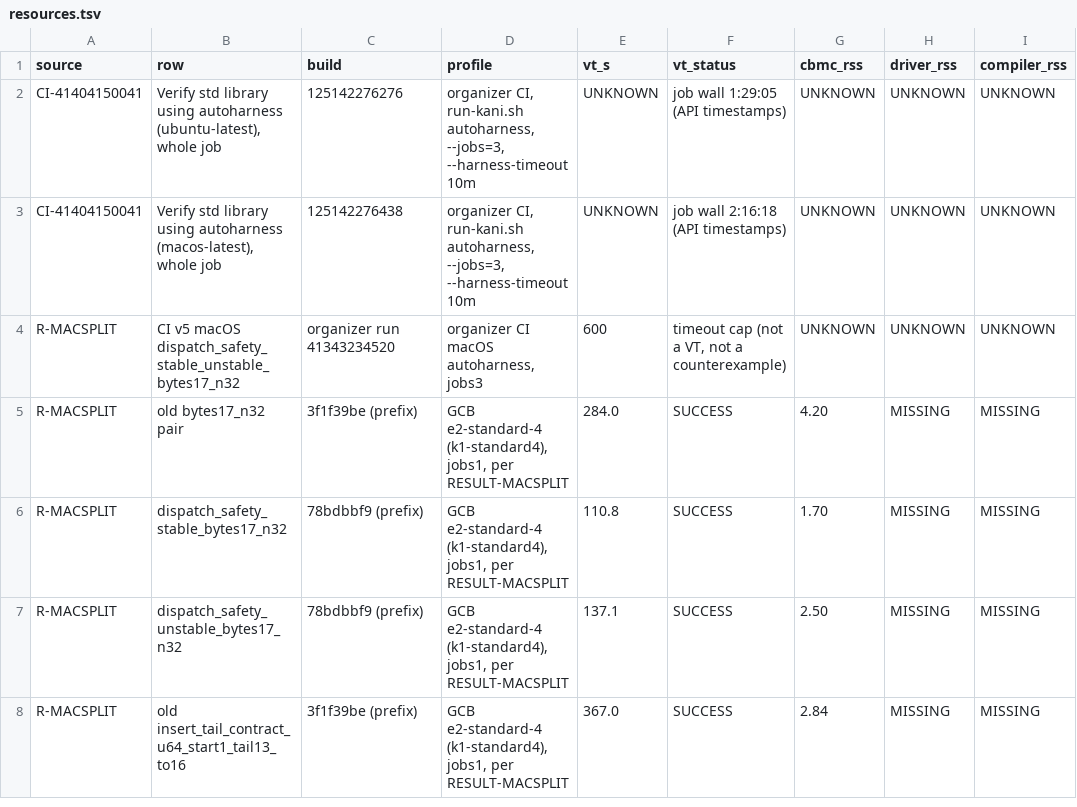
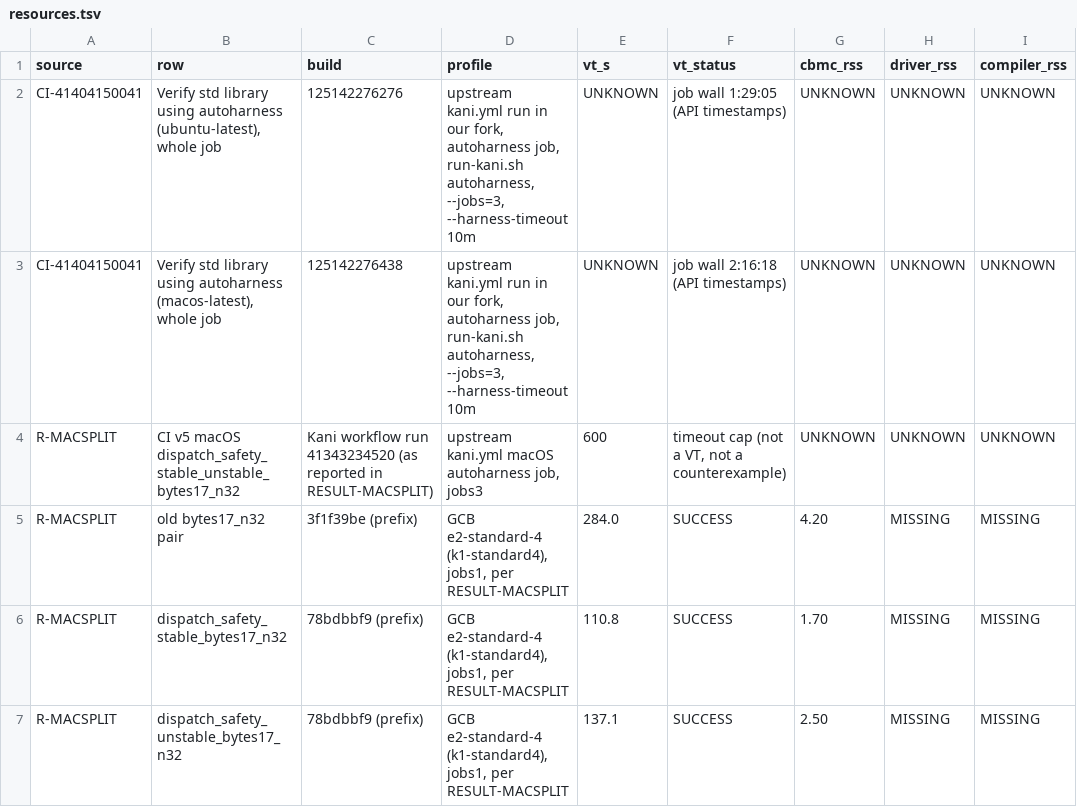
Before and after one commit to Tiramisu-Cake/verify-rust-std, a TSV file: research/challenge-8/audit-2026-11-03/resources.tsv, drawn as a sheet; only a part is shown; the shorter side is filled out with more unchanged rows; the diff names each change by its address in the sheet, - before the commit and + after, or states it on an @@ line.

```diff
--- a/research/challenge-8/audit-2026-11-03/resources.tsv
+++ b/research/challenge-8/audit-2026-11-03/resources.tsv
-D2:D3 (profile): organizer CI, run-kani.sh autoharness,…
+D2:D3 (profile): upstream kani.yml run in our fork, autoharness job, run-kani.sh autoharness,…
-C4 (build): organizer run 41343234520
+C4 (build): Kani workflow run 41343234520 (as reported in RESULT-MACSPLIT)
-D4 (profile): organizer CI macOS autoharness, jobs3
+D4 (profile): upstream kani.yml macOS autoharness job, jobs3
```
Also changed, not shown: research/challenge-8/audit-2026-11-03/claims.tsv, research/challenge-8/audit-2026-11-03/findings.tsv, 8 other files.
